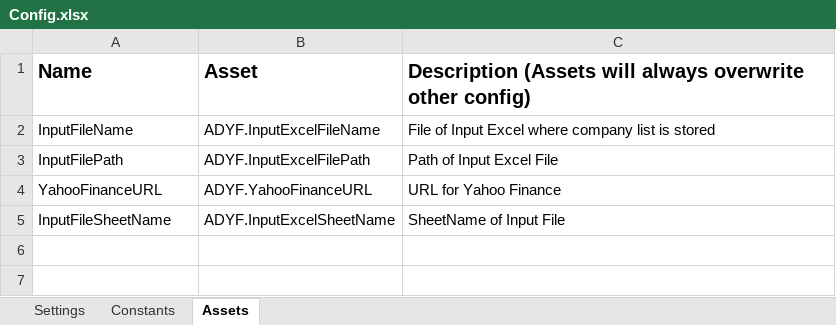
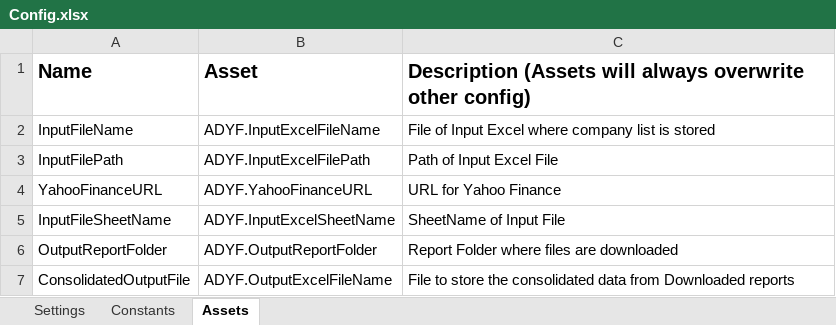
Before and after one commit to arkapravabasak/Autodesk_Assignment_YahooFinance, an Excel workbook: Data/Config.xlsx, sheet Assets, drawn as a sheet; values as stored, in another font and other column widths than the file's, no borders; the diff names each change by its address in the sheet, - before the commit and + after, or states it on an @@ line.

```diff
--- a/Data/Config.xlsx (sheet Assets)
+++ b/Data/Config.xlsx (sheet Assets)
+row 6: OutputReportFolder | ADYF.OutputReportFolder | Report Folder where files are downloaded
+row 7: ConsolidatedOutputFile | ADYF.OutputExcelFileName | File to store the consolidated data from Downloaded reports
```
Also changed, not shown: 32 other files.
